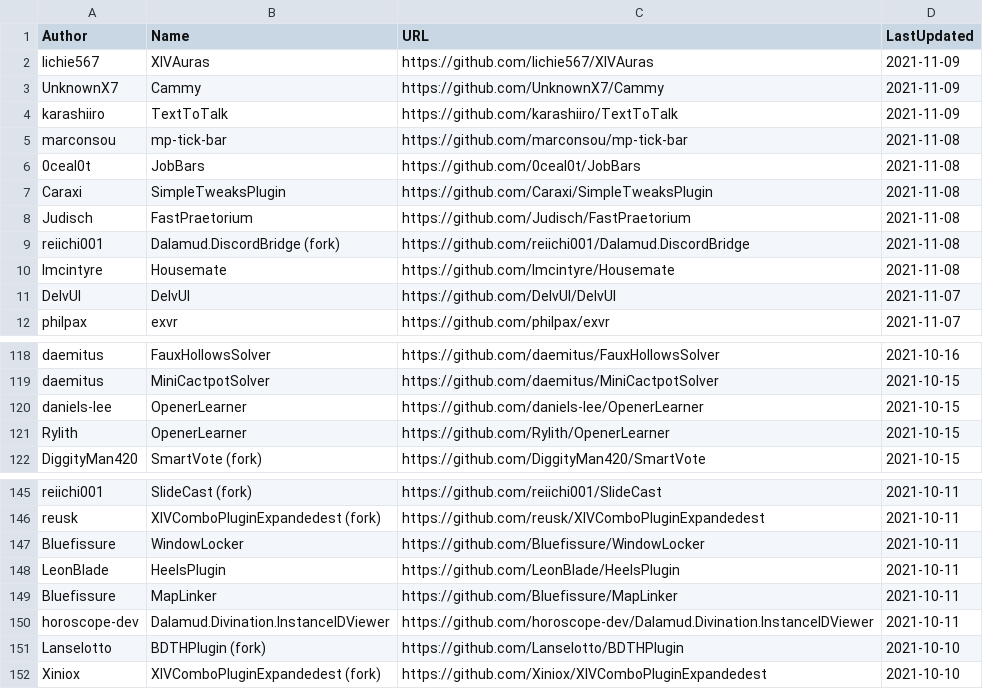
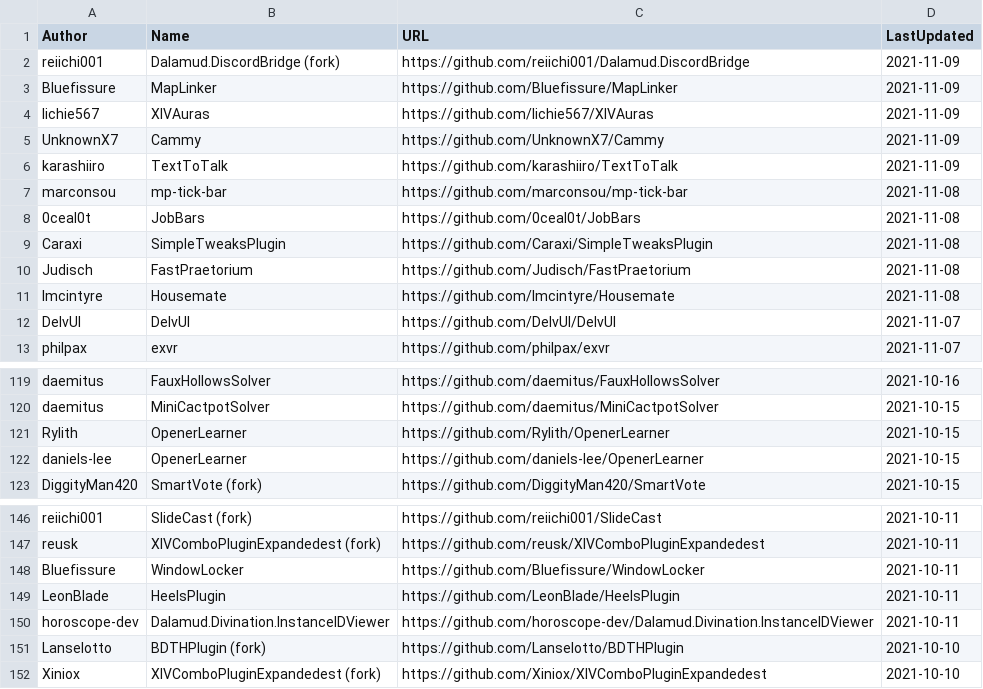
Before and after one commit to kalilistic/xivplugins, a CSV file: docs/_data/repos.csv, drawn as a sheet; only a part is shown, gaps mark what is left out.

```diff
--- a/docs/_data/repos.csv
+++ b/docs/_data/repos.csv
@@ -1,2 +1,4 @@
 Author,Name,URL,LastUpdated
+reiichi001,Dalamud.DiscordBridge (fork),https://github.com/reiichi001/Dalamud.DiscordBridge,2021-11-09
+Bluefissure,MapLinker,https://github.com/Bluefissure/MapLinker,2021-11-09
 lichie567,XIVAuras,https://github.com/lichie567/XIVAuras,2021-11-09
@@ -8,3 +10,2 @@ Caraxi,SimpleTweaksPlugin,https://github.com/Caraxi/SimpleTweaksPlugin,2021-11-0
 Judisch,FastPraetorium,https://github.com/Judisch/FastPraetorium,2021-11-08
-reiichi001,Dalamud.DiscordBridge (fork),https://github.com/reiichi001/Dalamud.DiscordBridge,2021-11-08
 lmcintyre,Housemate,https://github.com/lmcintyre/Housemate,2021-11-08
@@ -119,4 +120,4 @@ daemitus,FauxHollowsSolver,https://github.com/daemitus/FauxHollowsSolver,2021-10
 daemitus,MiniCactpotSolver,https://github.com/daemitus/MiniCactpotSolver,2021-10-15
+Rylith,OpenerLearner,https://github.com/Rylith/OpenerLearner,2021-10-15
 daniels-lee,OpenerLearner,https://github.com/daniels-lee/OpenerLearner,2021-10-15
-Rylith,OpenerLearner,https://github.com/Rylith/OpenerLearner,2021-10-15
 DiggityMan420,SmartVote (fork),https://github.com/DiggityMan420/SmartVote,2021-10-15
@@ -148,3 +149,2 @@ Bluefissure,WindowLocker,https://github.com/Bluefissure/WindowLocker,2021-10-11
 LeonBlade,HeelsPlugin,https://github.com/LeonBlade/HeelsPlugin,2021-10-11
-Bluefissure,MapLinker,https://github.com/Bluefissure/MapLinker,2021-10-11
 horoscope-dev,Dalamud.Divination.InstanceIDViewer,https://github.com/horoscope-dev/Dalamud.Divination.InstanceIDViewer,2021-10-11
```
